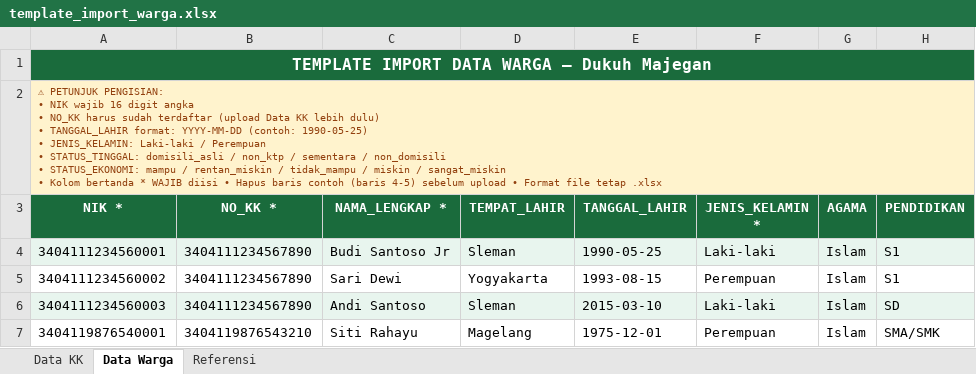
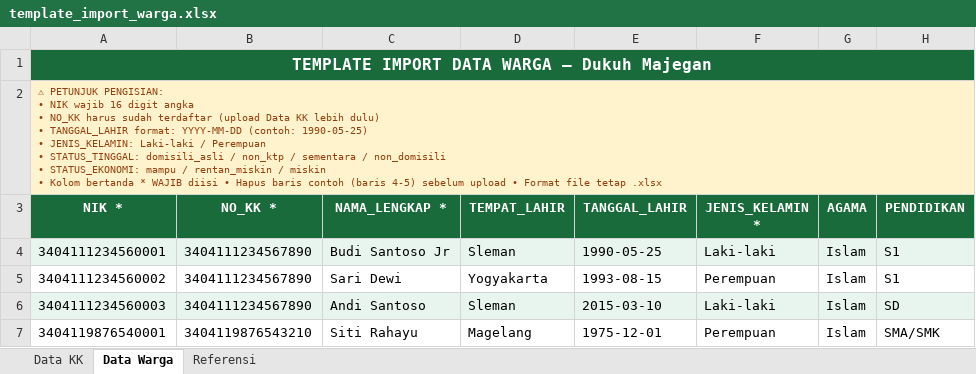
Before and after one commit to SomaWM/datawarga, an Excel workbook: public/template_import_warga.xlsx, sheet Data Warga, drawn as a sheet; only a part is shown; values as stored, in another font and other column widths than the file's, no borders; ↵ is a line break in a cell; the diff names each change by its address in the sheet, - before the commit and + after, or states it on an @@ line.

Commit message:
update: menaghilangkan status sangat miskin dan rentan miskin di status ekonomi

```diff
--- a/public/template_import_warga.xlsx (sheet Data Warga)
+++ b/public/template_import_warga.xlsx (sheet Data Warga)
-A2 (NIK *): …rentan_miskin / tidak_mampu / miskin / sangat_miskin ↵ • Kolom…
+A2 (NIK *): …rentan_miskin / miskin ↵ • Kolom…
```
Also changed, not shown: sheet Referensi, 3 other files.
